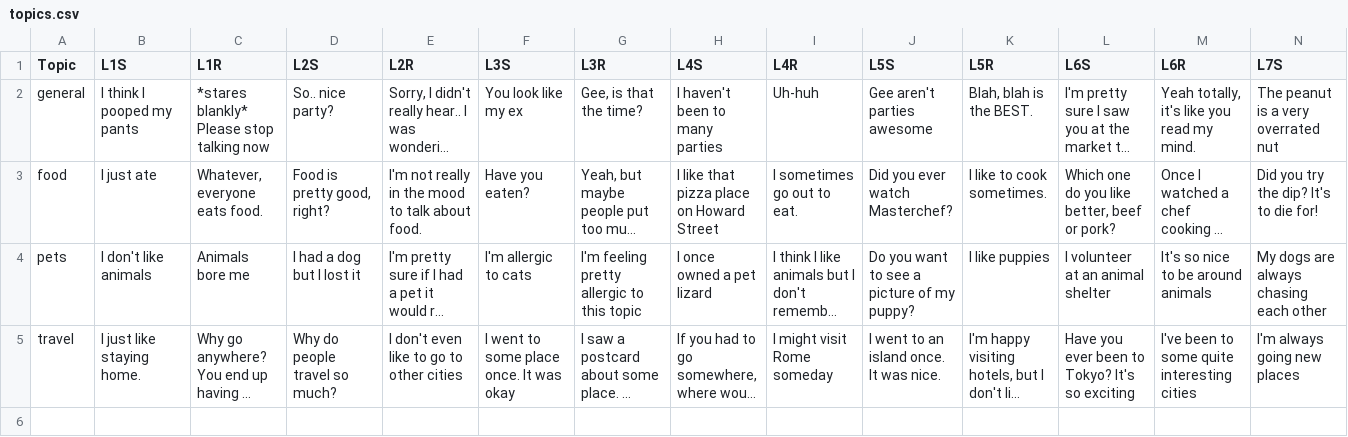
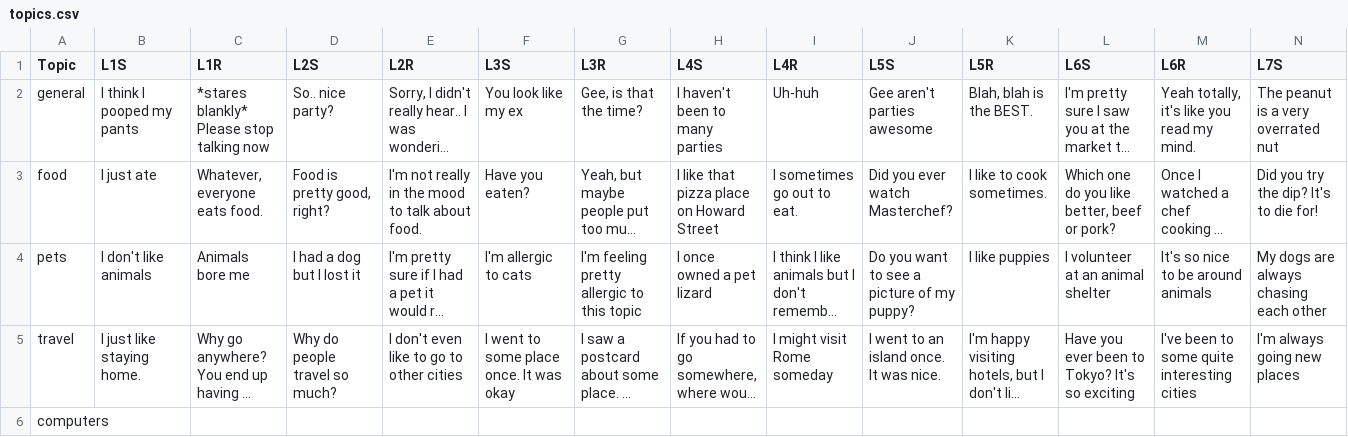
Before and after one commit to dthcas/partytime, a CSV file: partytime/imports/topics.csv, drawn as a sheet; only a part is shown; long unchanged cells end in …; rows hold the shown columns only; the diff names each change by its address in the sheet, - before the commit and + after, or states it on an @@ line.

Commit message:
Update topics.csv

```diff
--- a/partytime/imports/topics.csv
+++ b/partytime/imports/topics.csv
+row 6: computers
```
